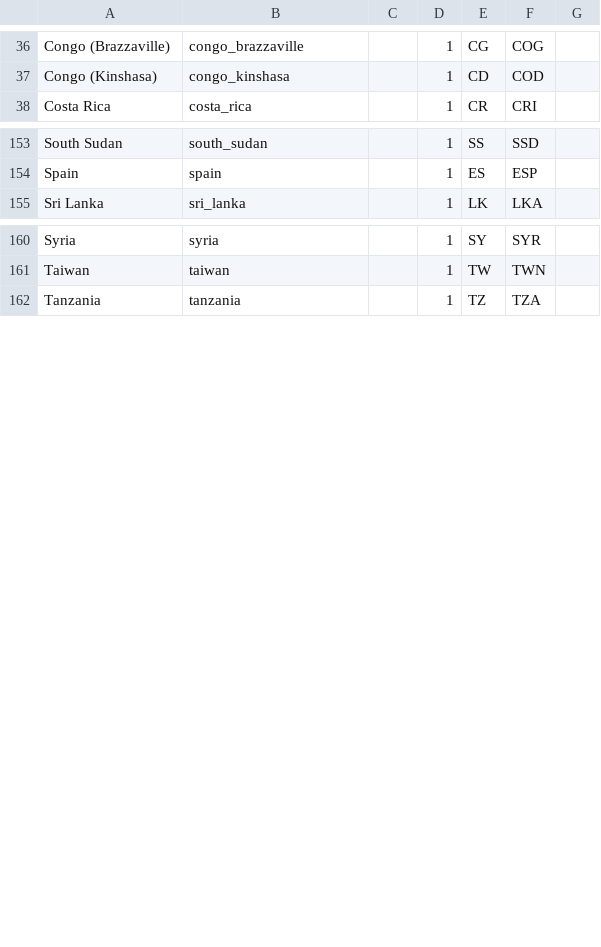
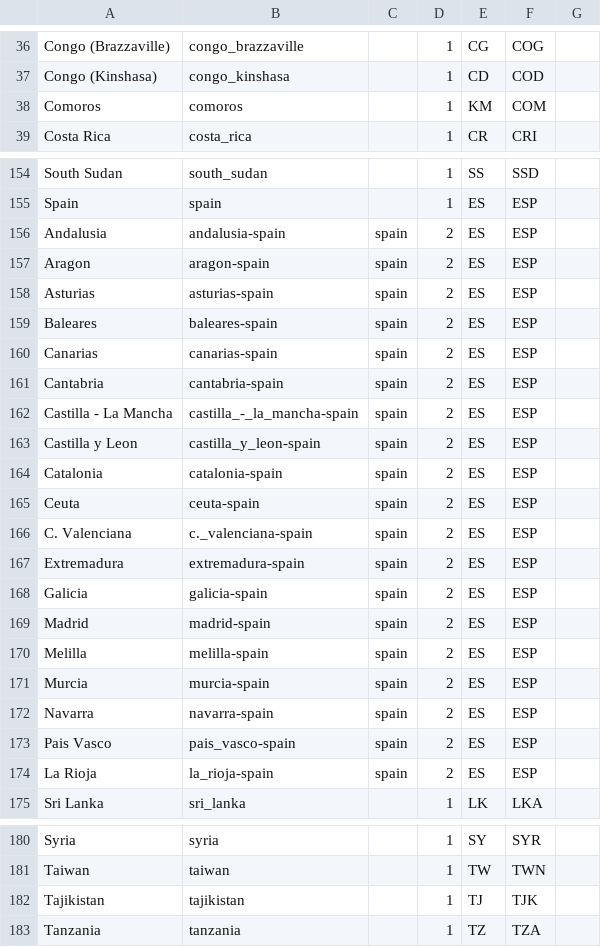
Before and after one commit to jcampos8782/COVID19-API, a CSV file: data/meta/regions.csv, drawn as a sheet; only a part is shown, gaps mark what is left out; the diff names each change by its address in the sheet, - before the commit and + after, or states it on an @@ line.

```diff
--- a/data/meta/regions.csv
+++ b/data/meta/regions.csv
+row 38: Comoros | comoros |  | 1 | KM | COM
+row 156: Andalusia | andalusia-spain | spain | 2 | ES | ESP
+row 157: Aragon | aragon-spain | spain | 2 | ES | ESP
+row 158: Asturias | asturias-spain | spain | 2 | ES | ESP
+row 159: Baleares | baleares-spain | spain | 2 | ES | ESP
+row 160: Canarias | canarias-spain | spain | 2 | ES | ESP
+row 161: Cantabria | cantabria-spain | spain | 2 | ES | ESP
+row 162: Castilla - La Mancha | castilla_-_la_mancha-spain | spain | 2 | ES | ESP
+row 163: Castilla y Leon | castilla_y_leon-spain | spain | 2 | ES | ESP
+row 164: Catalonia | catalonia-spain | spain | 2 | ES | ESP
+row 165: Ceuta | ceuta-spain | spain | 2 | ES | ESP
+row 166: C. Valenciana | c._valenciana-spain | spain | 2 | ES | ESP
+row 167: Extremadura | extremadura-spain | spain | 2 | ES | ESP
+row 168: Galicia | galicia-spain | spain | 2 | ES | ESP
+row 169: Madrid | madrid-spain | spain | 2 | ES | ESP
+row 170: Melilla | melilla-spain | spain | 2 | ES | ESP
+row 171: Murcia | murcia-spain | spain | 2 | ES | ESP
+row 172: Navarra | navarra-spain | spain | 2 | ES | ESP
+row 173: Pais Vasco | pais_vasco-spain | spain | 2 | ES | ESP
+row 174: La Rioja | la_rioja-spain | spain | 2 | ES | ESP
+row 182: Tajikistan | tajikistan |  | 1 | TJ | TJK
```
Also changed, not shown: data/downloads/github/CSSEGISandData/confirmed_global.csv, data/downloads/github/CSSEGISandData/deaths_global.csv, 15 other files.
